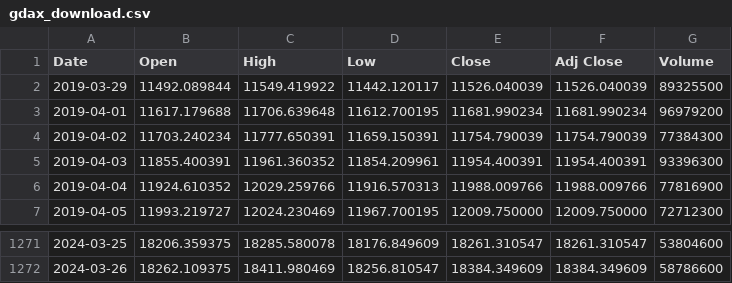
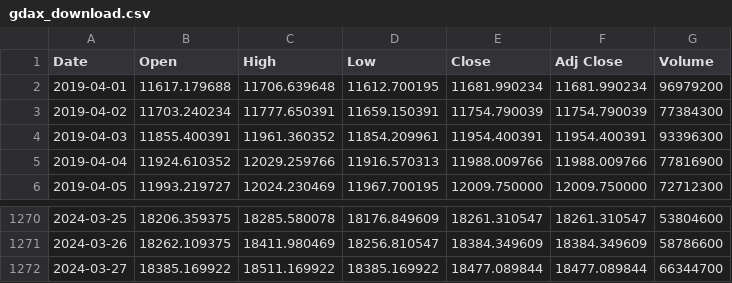
Before and after one commit to bautt/splunk4champions2, a CSV file: src/package/static/gdax_download.csv, drawn as a sheet; only a part is shown, gaps mark what is left out; removed rows and columns are numbered as before the commit, all else as after; the diff names each change by its address in the sheet, - before the commit and + after, or states it on an @@ line.

```diff
--- a/src/package/static/gdax_download.csv
+++ b/src/package/static/gdax_download.csv
-row 2: 2019-03-29 | 11492.089844 | 11549.419922 | 11442.120117 | 11526.040039 | 11526.040039 | 89325500
+row 1272: 2024-03-27 | 18385.169922 | 18511.169922 | 18385.169922 | 18477.089844 | 18477.089844 | 66344700
```
Also changed, not shown: 2 other files.
